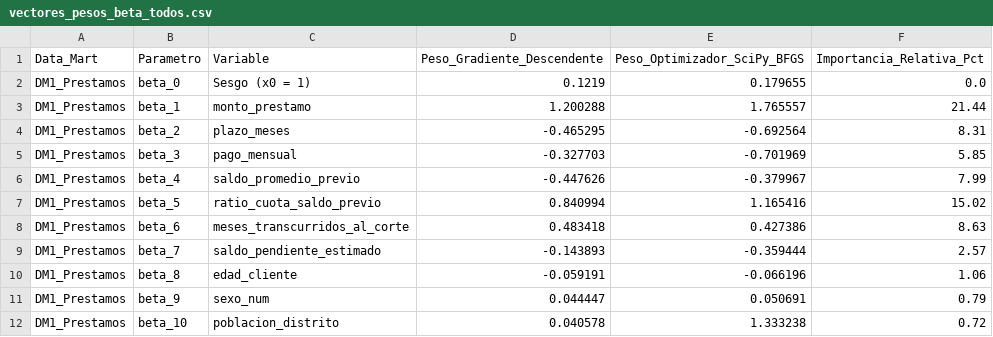
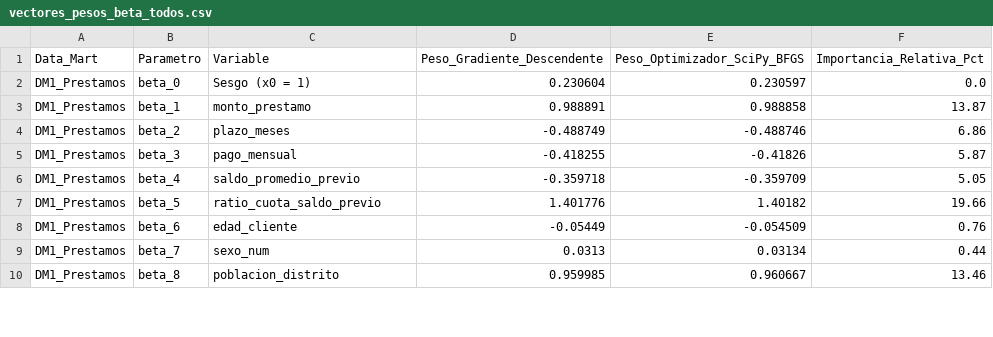
Before and after one commit to Hlagua/DocumentosBi, a CSV file: 2parcial/Tarea2_Regresion_Logistica/resultados/vectores_pesos_beta_todos.csv, drawn as a sheet; only a part is shown; the diff covers the shown part only.

```diff
--- a/2parcial/Tarea2_Regresion_Logistica/resultados/vectores_pesos_beta_todos.csv
+++ b/2parcial/Tarea2_Regresion_Logistica/resultados/vectores_pesos_beta_todos.csv
@@ -1,12 +1,10 @@
 Data_Mart,Parametro,Variable,Peso_Gradiente_Descendente,Peso_Optimizador_SciPy_BFGS,Importancia_Relativa_Pct
-DM1_Prestamos,beta_0,Sesgo (x0 = 1),0.1219,0.179655,0.0
-DM1_Prestamos,beta_1,monto_prestamo,1.200288,1.765557,21.44
-DM1_Prestamos,beta_2,plazo_meses,-0.465295,-0.692564,8.31
-DM1_Prestamos,beta_3,pago_mensual,-0.327703,-0.701969,5.85
-DM1_Prestamos,beta_4,saldo_promedio_previo,-0.447626,-0.379967,7.99
-DM1_Prestamos,beta_5,ratio_cuota_saldo_previo,0.840994,1.165416,15.02
-DM1_Prestamos,beta_6,meses_transcurridos_al_corte,0.483418,0.427386,8.63
-DM1_Prestamos,beta_7,saldo_pendiente_estimado,-0.143893,-0.359444,2.57
-DM1_Prestamos,beta_8,edad_cliente,-0.059191,-0.066196,1.06
-DM1_Prestamos,beta_9,sexo_num,0.044447,0.050691,0.79
-DM1_Prestamos,beta_10,poblacion_distrito,0.040578,1.333238,0.72
+DM1_Prestamos,beta_0,Sesgo (x0 = 1),0.230604,0.230597,0.0
+DM1_Prestamos,beta_1,monto_prestamo,0.988891,0.988858,13.87
+DM1_Prestamos,beta_2,plazo_meses,-0.488749,-0.488746,6.86
+DM1_Prestamos,beta_3,pago_mensual,-0.418255,-0.41826,5.87
+DM1_Prestamos,beta_4,saldo_promedio_previo,-0.359718,-0.359709,5.05
+DM1_Prestamos,beta_5,ratio_cuota_saldo_previo,1.401776,1.40182,19.66
+DM1_Prestamos,beta_6,edad_cliente,-0.05449,-0.054509,0.76
+DM1_Prestamos,beta_7,sexo_num,0.0313,0.03134,0.44
+DM1_Prestamos,beta_8,poblacion_distrito,0.959985,0.960667,13.46
```
Also changed, not shown: 99 edited cells elsewhere in this file, 2parcial/Tarea1_Reduccion_MNIST_2D/resultados/proyeccion_2d_DM1_Prestamos.csv, 2parcial/Tarea1_Reduccion_MNIST_2D/resultados/tabla_resultados_tarea1.csv, 42 other files.
